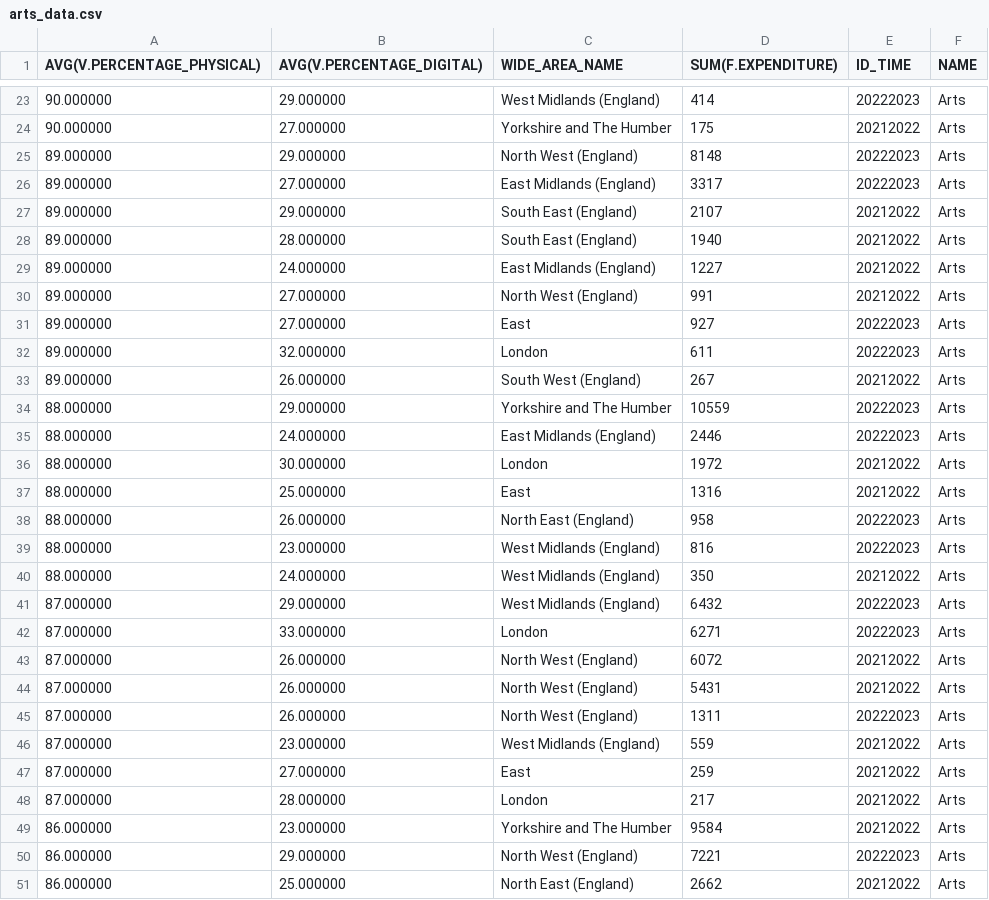
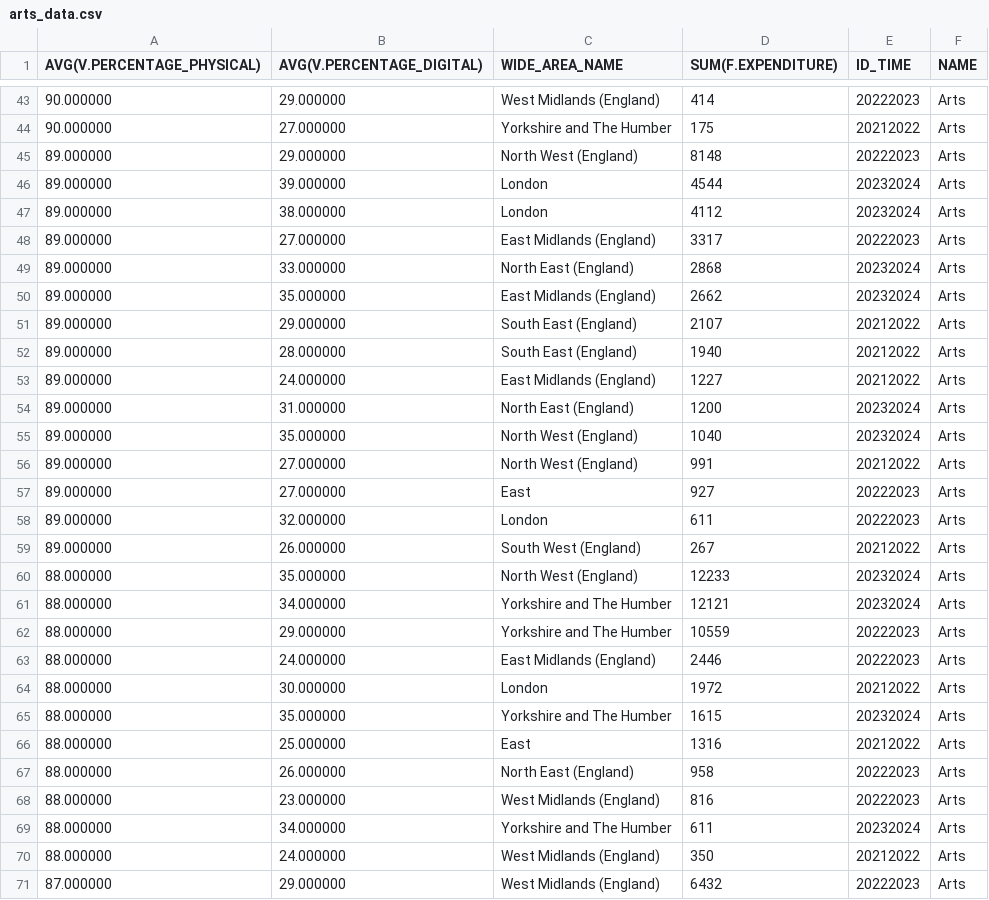
Before and after one commit to meg-an31/k-Nearest_Neighbours_Cultural_Engagement, a CSV file: arts_data.csv, drawn as a sheet; only a part is shown, gaps mark what is left out; the shorter side is filled out with more unchanged rows; the diff covers the shown part only; the diff names each change by its address in the sheet, - before the commit and + after, or states it on an @@ line.

Commit message:
Update arts_data.csv

```diff
--- a/arts_data.csv
+++ b/arts_data.csv
+row 46: 89.000000 | 39.000000 | London | 4544 | 20232024 | Arts
+row 47: 89.000000 | 38.000000 | London | 4112 | 20232024 | Arts
+row 49: 89.000000 | 33.000000 | North East (England) | 2868 | 20232024 | Arts
+row 50: 89.000000 | 35.000000 | East Midlands (England) | 2662 | 20232024 | Arts
+row 54: 89.000000 | 31.000000 | North East (England) | 1200 | 20232024 | Arts
+row 55: 89.000000 | 35.000000 | North West (England) | 1040 | 20232024 | Arts
+row 60: 88.000000 | 35.000000 | North West (England) | 12233 | 20232024 | Arts
+row 61: 88.000000 | 34.000000 | Yorkshire and The Humber | 12121 | 20232024 | Arts
+row 65: 88.000000 | 35.000000 | Yorkshire and The Humber | 1615 | 20232024 | Arts
+row 69: 88.000000 | 34.000000 | Yorkshire and The Humber | 611 | 20232024 | Arts
```
Also changed, not shown: 22 added rows elsewhere in this file.
